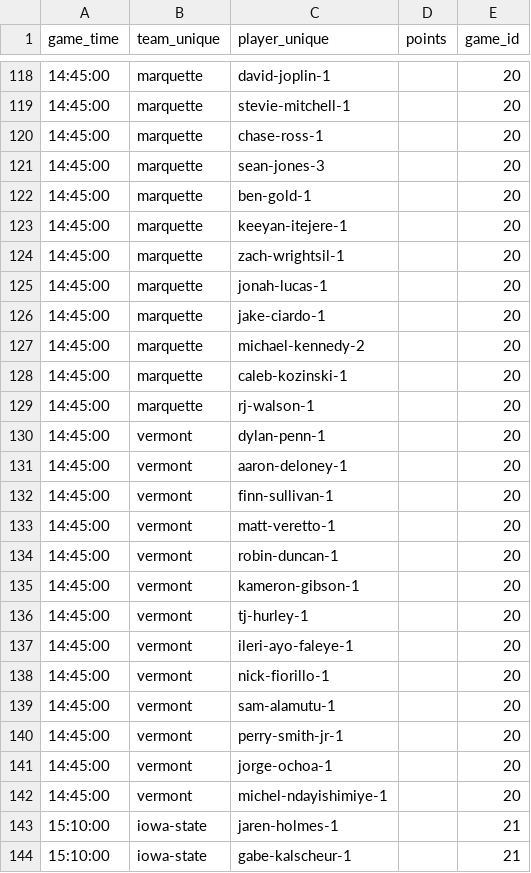
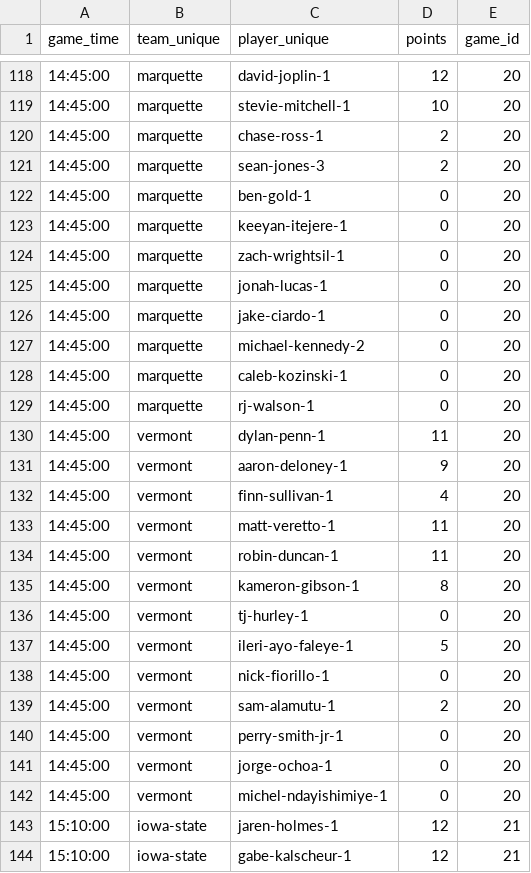
Before and after one commit to mitchell-brooks/fantasy-bracket, a CSV file: data/2023-03-17-game-scoring-2023-ncaa-tournament.csv, drawn as a sheet; only a part is shown, gaps mark what is left out; the diff covers the shown part only.

```diff
--- a/data/2023-03-17-game-scoring-2023-ncaa-tournament.csv
+++ b/data/2023-03-17-game-scoring-2023-ncaa-tournament.csv
@@ -118,27 +118,27 @@ game_time,team_unique,player_unique,points,game_id
-14:45:00,marquette,david-joplin-1,,20
-14:45:00,marquette,stevie-mitchell-1,,20
-14:45:00,marquette,chase-ross-1,,20
-14:45:00,marquette,sean-jones-3,,20
-14:45:00,marquette,ben-gold-1,,20
-14:45:00,marquette,keeyan-itejere-1,,20
-14:45:00,marquette,zach-wrightsil-1,,20
-14:45:00,marquette,jonah-lucas-1,,20
-14:45:00,marquette,jake-ciardo-1,,20
-14:45:00,marquette,michael-kennedy-2,,20
-14:45:00,marquette,caleb-kozinski-1,,20
-14:45:00,marquette,rj-walson-1,,20
-14:45:00,vermont,dylan-penn-1,,20
-14:45:00,vermont,aaron-deloney-1,,20
-14:45:00,vermont,finn-sullivan-1,,20
-14:45:00,vermont,matt-veretto-1,,20
-14:45:00,vermont,robin-duncan-1,,20
-14:45:00,vermont,kameron-gibson-1,,20
-14:45:00,vermont,tj-hurley-1,,20
-14:45:00,vermont,ileri-ayo-faleye-1,,20
-14:45:00,vermont,nick-fiorillo-1,,20
-14:45:00,vermont,sam-alamutu-1,,20
-14:45:00,vermont,perry-smith-jr-1,,20
-14:45:00,vermont,jorge-ochoa-1,,20
-14:45:00,vermont,michel-ndayishimiye-1,,20
-15:10:00,iowa-state,jaren-holmes-1,,21
-15:10:00,iowa-state,gabe-kalscheur-1,,21
+14:45:00,marquette,david-joplin-1,12,20
+14:45:00,marquette,stevie-mitchell-1,10,20
+14:45:00,marquette,chase-ross-1,2,20
+14:45:00,marquette,sean-jones-3,2,20
+14:45:00,marquette,ben-gold-1,0,20
+14:45:00,marquette,keeyan-itejere-1,0,20
+14:45:00,marquette,zach-wrightsil-1,0,20
+14:45:00,marquette,jonah-lucas-1,0,20
+14:45:00,marquette,jake-ciardo-1,0,20
+14:45:00,marquette,michael-kennedy-2,0,20
+14:45:00,marquette,caleb-kozinski-1,0,20
+14:45:00,marquette,rj-walson-1,0,20
+14:45:00,vermont,dylan-penn-1,11,20
+14:45:00,vermont,aaron-deloney-1,9,20
+14:45:00,vermont,finn-sullivan-1,4,20
+14:45:00,vermont,matt-veretto-1,11,20
+14:45:00,vermont,robin-duncan-1,11,20
+14:45:00,vermont,kameron-gibson-1,8,20
+14:45:00,vermont,tj-hurley-1,0,20
+14:45:00,vermont,ileri-ayo-faleye-1,5,20
+14:45:00,vermont,nick-fiorillo-1,0,20
+14:45:00,vermont,sam-alamutu-1,2,20
+14:45:00,vermont,perry-smith-jr-1,0,20
+14:45:00,vermont,jorge-ochoa-1,0,20
+14:45:00,vermont,michel-ndayishimiye-1,0,20
+15:10:00,iowa-state,jaren-holmes-1,12,21
+15:10:00,iowa-state,gabe-kalscheur-1,12,21
```
Also changed, not shown: 108 edited cells elsewhere in this file, 4 other files.
